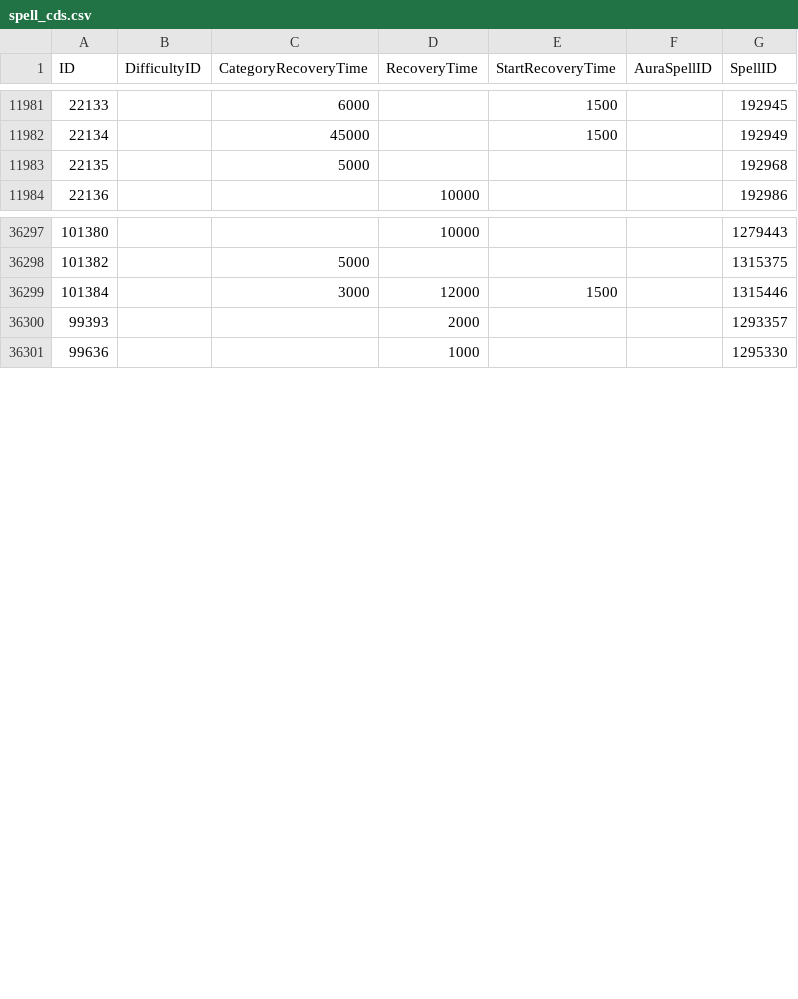
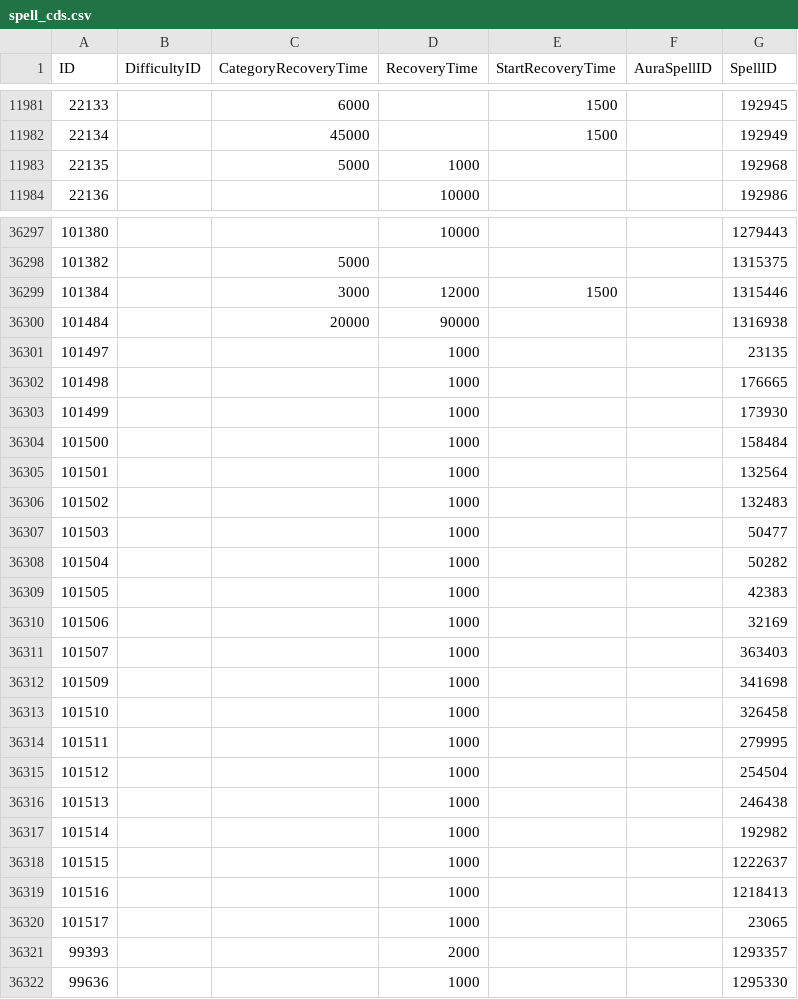
Before and after one commit to Eweer/WoWSpellCDs, a CSV file: spell_cds.csv, drawn as a sheet; only a part is shown, gaps mark what is left out; the diff covers the shown part only.

```diff
--- a/spell_cds.csv
+++ b/spell_cds.csv
@@ -11982,3 +11982,3 @@ ID,DifficultyID,CategoryRecoveryTime,RecoveryTime,StartRecoveryTime,AuraSpellID,
 22134,,45000,,1500,,192949
-22135,,5000,,,,192968
+22135,,5000,1000,,,192968
 22136,,,10000,,,192986
@@ -36299,2 +36299,23 @@ ID,DifficultyID,CategoryRecoveryTime,RecoveryTime,StartRecoveryTime,AuraSpellID,
 101384,,3000,12000,1500,,1315446
+101484,,20000,90000,,,1316938
+101497,,,1000,,,23135
+101498,,,1000,,,176665
+101499,,,1000,,,173930
+101500,,,1000,,,158484
+101501,,,1000,,,132564
+101502,,,1000,,,132483
+101503,,,1000,,,50477
+101504,,,1000,,,50282
+101505,,,1000,,,42383
+101506,,,1000,,,32169
+101507,,,1000,,,363403
+101509,,,1000,,,341698
+101510,,,1000,,,326458
+101511,,,1000,,,279995
+101512,,,1000,,,254504
+101513,,,1000,,,246438
+101514,,,1000,,,192982
+101515,,,1000,,,1222637
+101516,,,1000,,,1218413
+101517,,,1000,,,23065
 99393,,,2000,,,1293357
```
Also changed, not shown: 6 edited cells elsewhere in this file, 1 other file.
